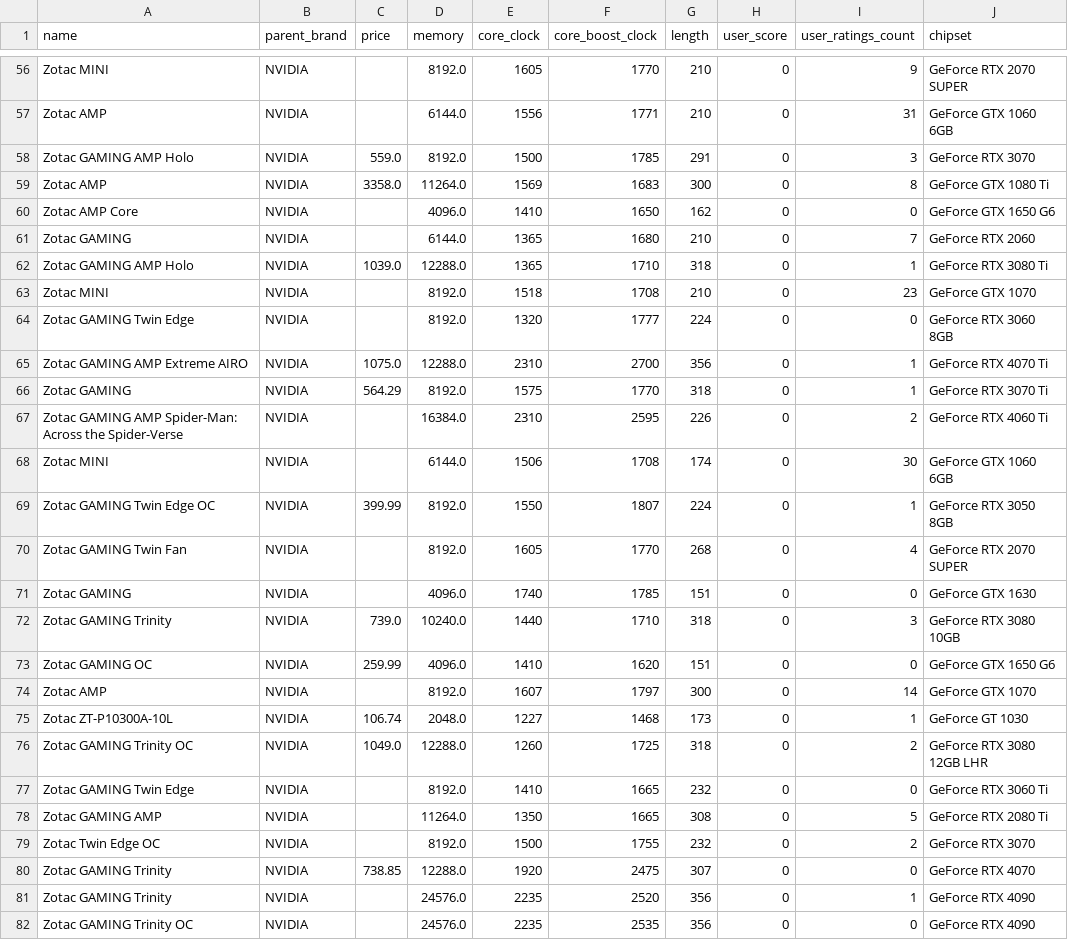
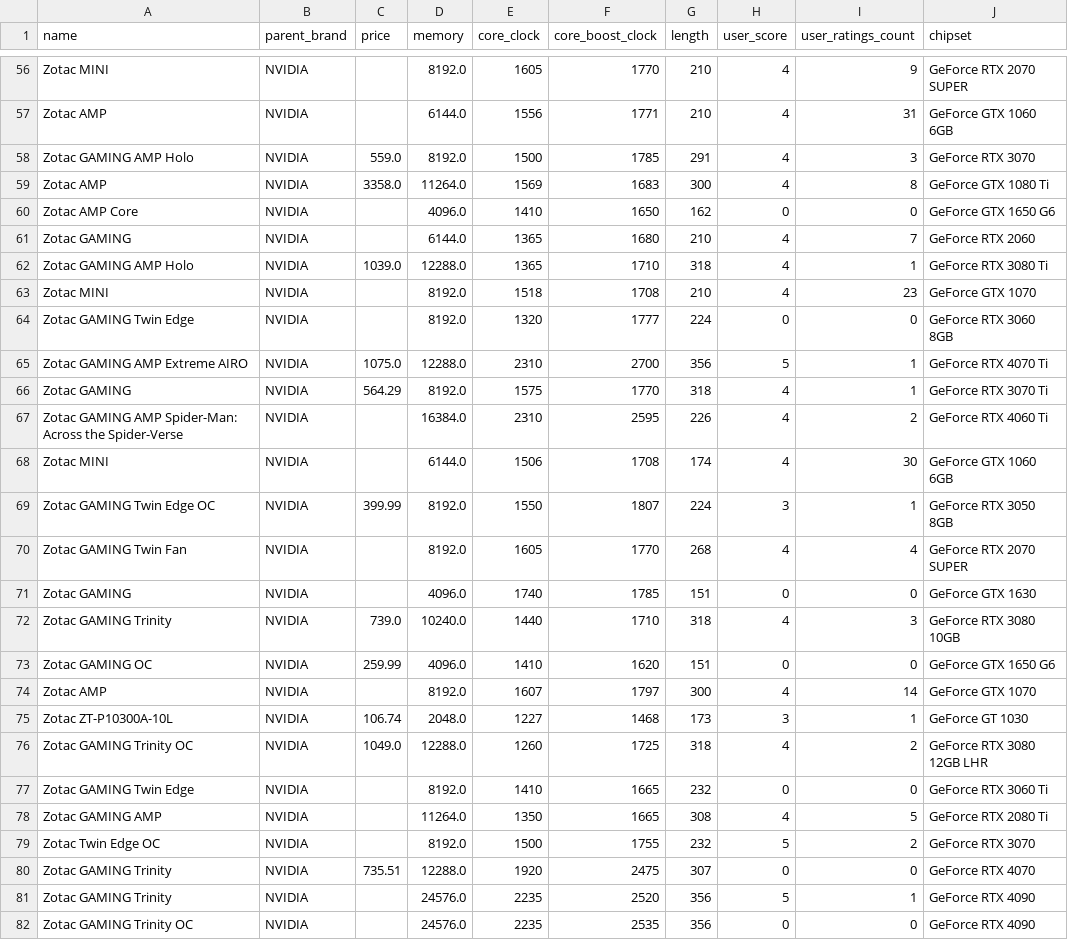
Before and after one commit to Makariy/PCD1, a CSV file: Zotac.csv, drawn as a sheet; only a part is shown, gaps mark what is left out; the diff covers the shown part only; the diff names each change by its address in the sheet, - before the commit and + after, or states it on an @@ line.

```diff
--- a/Zotac.csv
+++ b/Zotac.csv
-H56:H59 (user_score): 0
+H56:H59 (user_score): 4
-H61:H63 (user_score): 0
+H61:H63 (user_score): 4
-H65 (user_score): 0
+H65 (user_score): 5
-H66:H68 (user_score): 0
+H66:H68 (user_score): 4
-H69 (user_score): 0
+H69 (user_score): 3
-H70 (user_score): 0
+H70 (user_score): 4
-H72 (user_score): 0
+H72 (user_score): 4
-H74 (user_score): 0
+H74 (user_score): 4
-H75 (user_score): 0
+H75 (user_score): 3
-H76 (user_score): 0
+H76 (user_score): 4
-H78 (user_score): 0
+H78 (user_score): 4
-H79 (user_score): 0
+H79 (user_score): 5
-C80 (price): 738.85
+C80 (price): 735.51
-H81 (user_score): 0
+H81 (user_score): 5
```
Also changed, not shown: 176 edited cells elsewhere in this file, Asus.csv, Gigabyte.csv, 3 other files.
